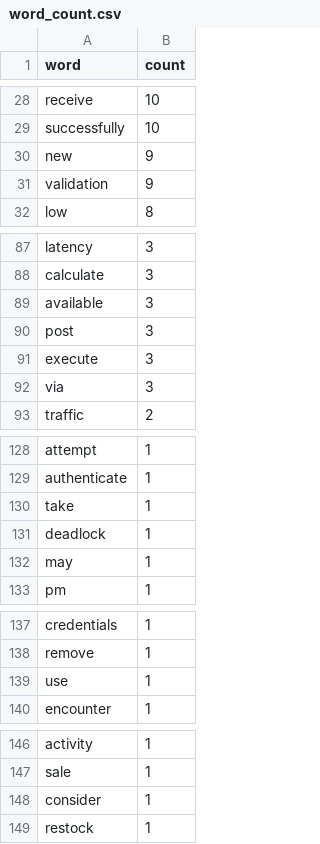
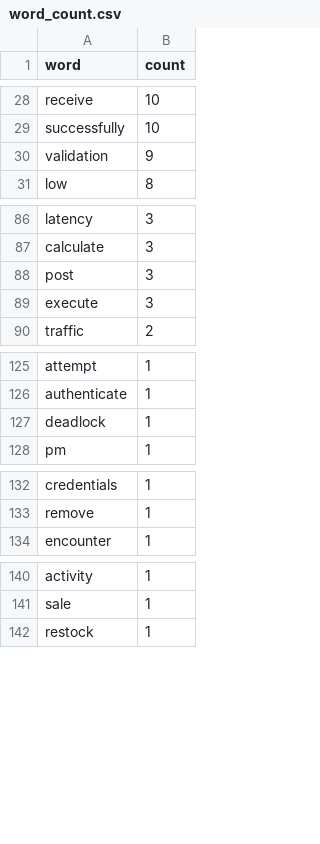
Before and after one commit to lykmapipo/Python-Spark-Log-Analysis, a CSV file: data/reports/word_count.csv, drawn as a sheet; only a part is shown, gaps mark what is left out; the diff covers the shown part only; the diff names each change by its address in the sheet, - before the commit and + after, or states it on an @@ line.

Commit message:
feat(word-frequency-analysis): add sentence detector and use pretrained stopwords cleaner

```diff
--- a/data/reports/word_count.csv
+++ b/data/reports/word_count.csv
-row 30: new | 9
-row 89: available | 3
-row 92: via | 3
-row 130: take | 1
-row 132: may | 1
-row 139: use | 1
-row 148: consider | 1
```
Also changed, not shown: 1 removed row elsewhere in this file, 1 other file.
